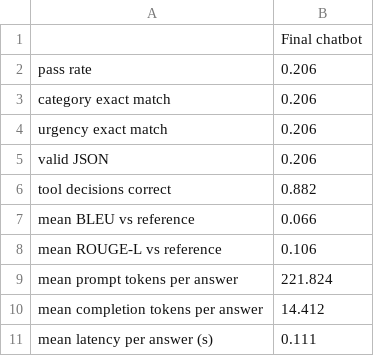
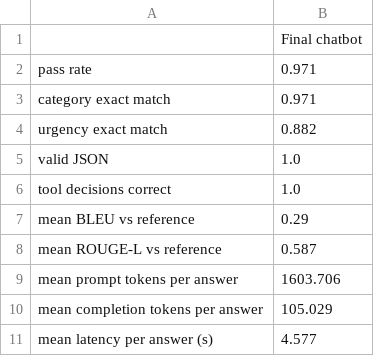
Before and after one commit to peterpalotai/OLLM_project_1, a CSV file: outputs/overall_summary.csv, drawn as a sheet.

```diff
--- a/outputs/overall_summary.csv
+++ b/outputs/overall_summary.csv
@@ -1,11 +1,11 @@
 ,Final chatbot
-pass rate,0.206
-category exact match,0.206
-urgency exact match,0.206
-valid JSON,0.206
-tool decisions correct,0.882
-mean BLEU vs reference,0.066
-mean ROUGE-L vs reference,0.106
-mean prompt tokens per answer,221.824
-mean completion tokens per answer,14.412
-mean latency per answer (s),0.111
+pass rate,0.971
+category exact match,0.971
+urgency exact match,0.882
+valid JSON,1.0
+tool decisions correct,1.0
+mean BLEU vs reference,0.29
+mean ROUGE-L vs reference,0.587
+mean prompt tokens per answer,1603.706
+mean completion tokens per answer,105.029
+mean latency per answer (s),4.577
```
Also changed, not shown: outputs/results_final.csv, outputs/results_judge.csv, 7 other files.
